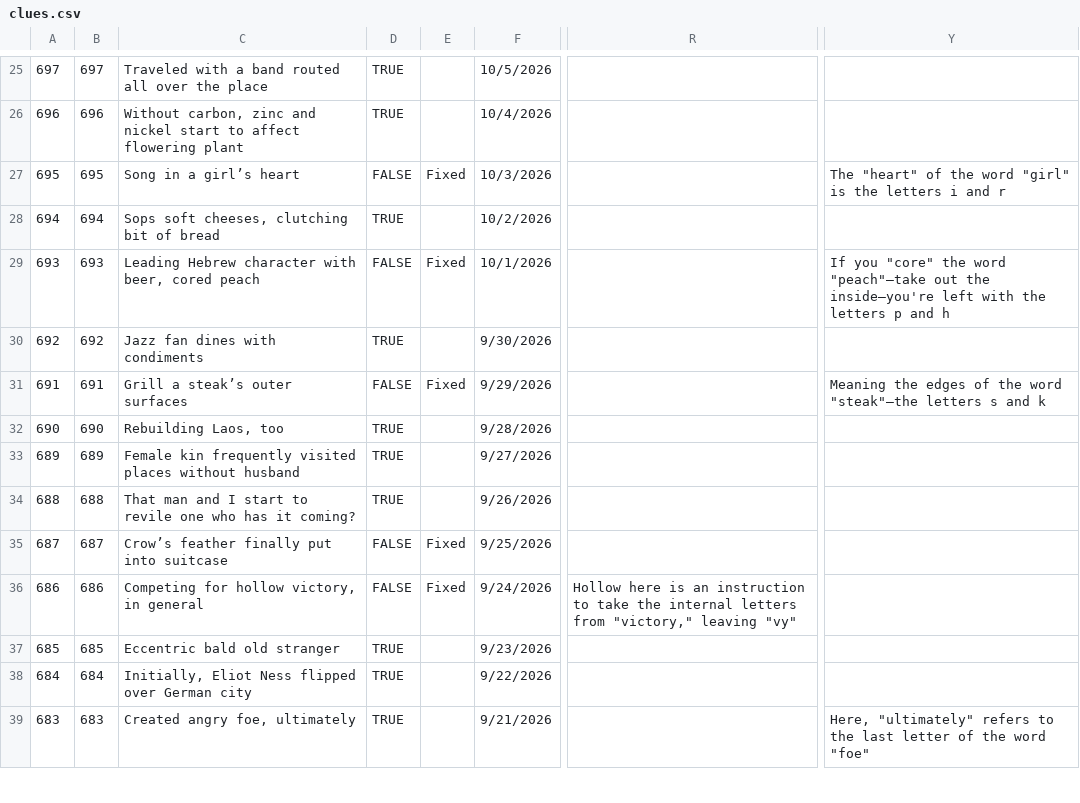
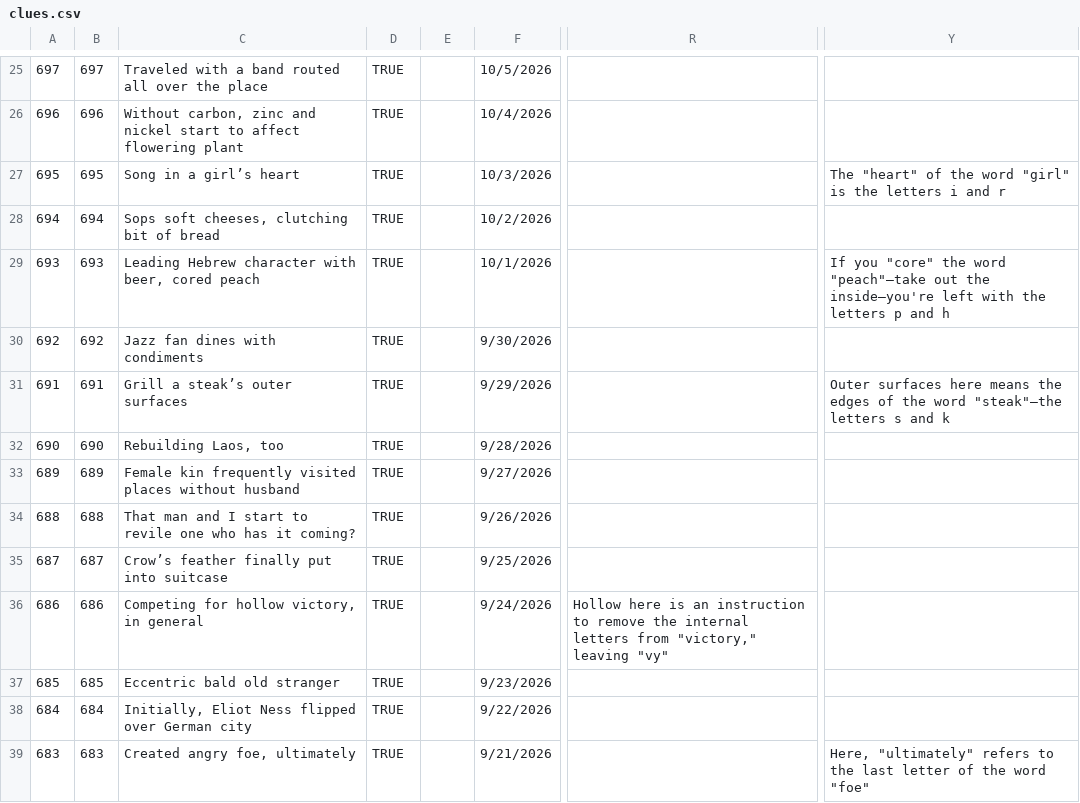
Before and after one commit to oh-kay-blanket/cryptic, a CSV file: src/assets/data/clues.csv, drawn as a sheet; only a part is shown, gaps mark what is left out; the diff covers the shown part only; the diff names each change by its address in the sheet, - before the commit and + after, or states it on an @@ line.

Commit message:
Clues update

```diff
--- a/src/assets/data/clues.csv
+++ b/src/assets/data/clues.csv
-D27: FALSE
+D27: TRUE
-E27: Fixed
+E27: (empty)
-D29: FALSE
+D29: TRUE
-E29: Fixed
+E29: (empty)
-D31: FALSE
+D31: TRUE
-E31: Fixed
+E31: (empty)
-Y31: Meaning the edges…
+Y31: Outer surfaces here means the edges…
-D35:D36: FALSE
+D35:D36: TRUE
-E35:E36: Fixed
+E35:E36: (empty)
-R36: …instruction to take the internal…
+R36: …instruction to remove the internal…
```
Also changed, not shown: 23 edited cells elsewhere in this file, 1 other file.
